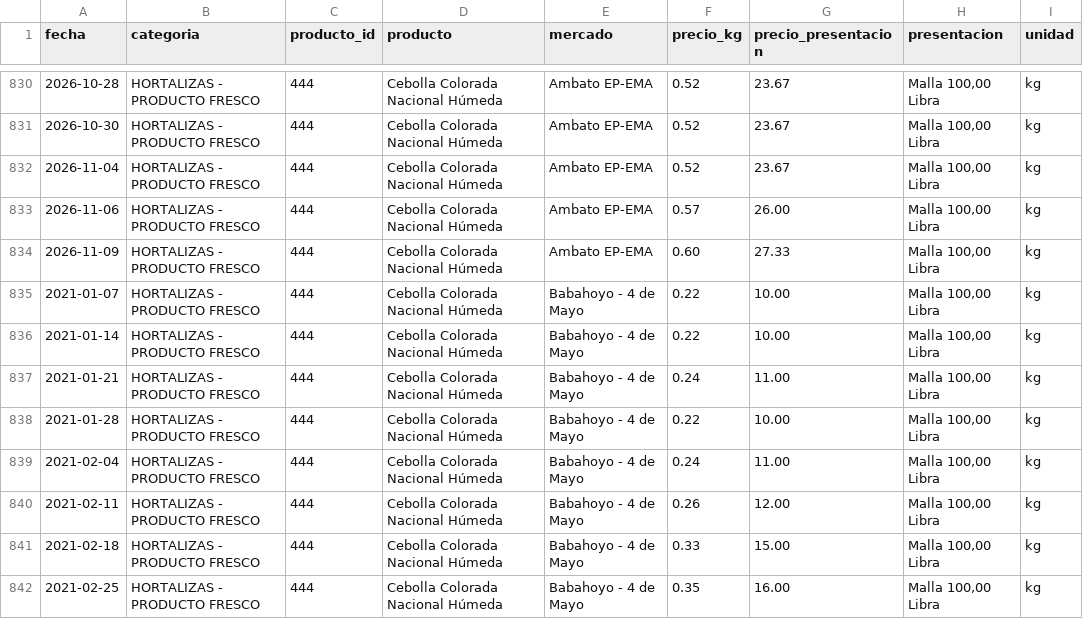
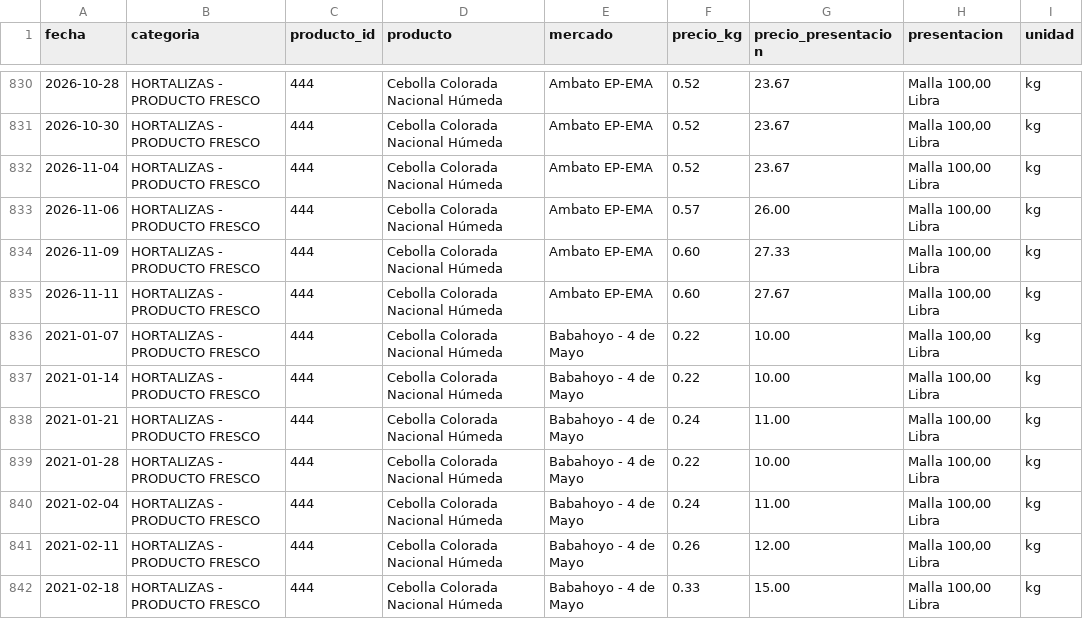
Before and after one commit to alexeperez/precios-agro-ecuador, a CSV file: datos/historico/productos/444_cebolla_colorada_nacional_humeda.csv, drawn as a sheet; only a part is shown, gaps mark what is left out; the shorter side is filled out with more unchanged rows.

```diff
--- a/datos/historico/productos/444_cebolla_colorada_nacional_humeda.csv
+++ b/datos/historico/productos/444_cebolla_colorada_nacional_humeda.csv
@@ -834,2 +834,3 @@
 2026-11-09,HORTALIZAS - PRODUCTO FRESCO,444,Cebolla Colorada Nacional Húmeda,Ambato EP-EMA,0.60,27.33,"Malla 100,00 Libra",kg
+2026-11-11,HORTALIZAS - PRODUCTO FRESCO,444,Cebolla Colorada Nacional Húmeda,Ambato EP-EMA,0.60,27.67,"Malla 100,00 Libra",kg
 2021-01-07,HORTALIZAS - PRODUCTO FRESCO,444,Cebolla Colorada Nacional Húmeda,Babahoyo - 4 de Mayo,0.22,10.00,"Malla 100,00 Libra",kg
```
Also changed, not shown: datos/historico/productos/138_brocoli.csv, datos/historico/productos/154_remolacha.csv, 26 other files.
